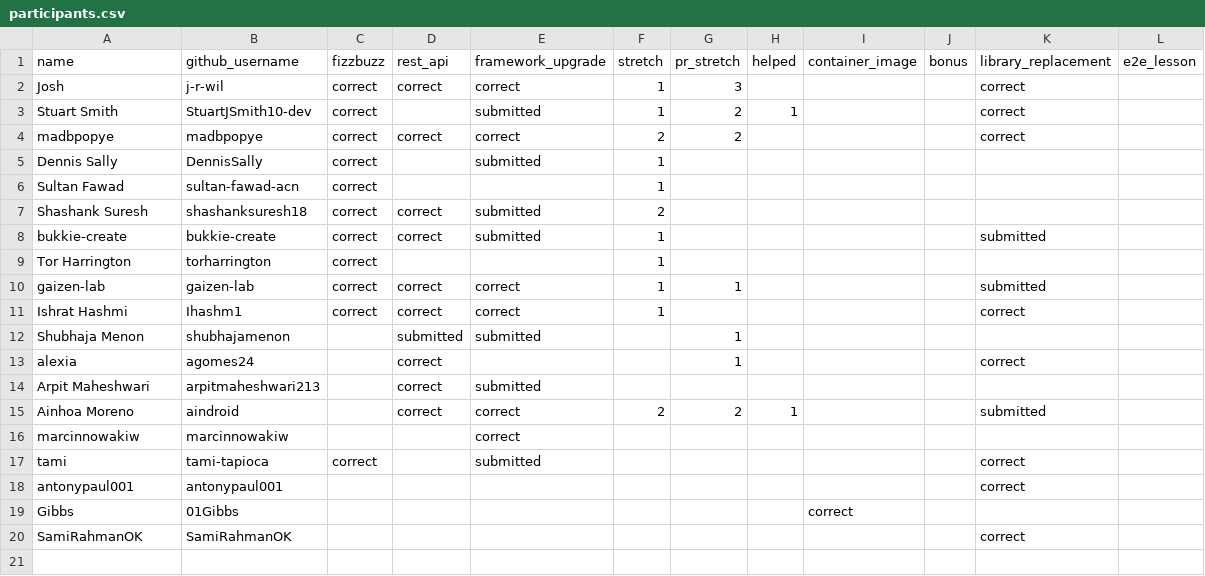
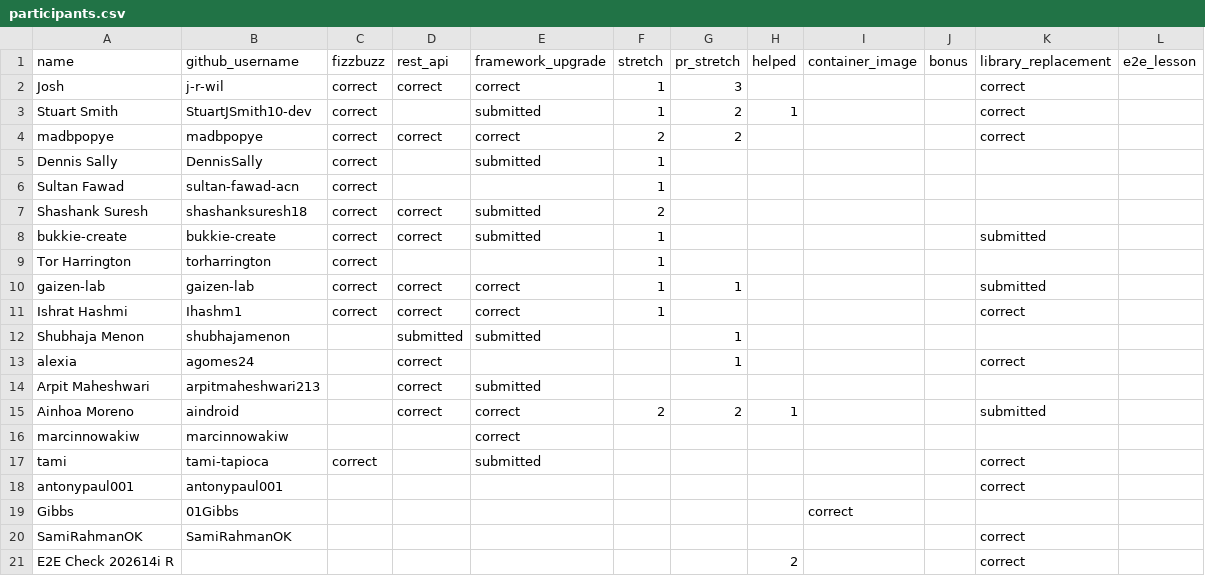
Before and after one commit to 01Gibbs/leaderboard-sandbox, a CSV file: participants.csv, drawn as a sheet.

```diff
--- a/participants.csv
+++ b/participants.csv
@@ -20 +20,2 @@ Gibbs,01Gibbs,,,,,,,correct,,,
 SamiRahmanOK,SamiRahmanOK,,,,,,,,,correct,
+E2E Check 202614i R,,,,,,,2,,,correct,
```
Also changed, not shown: 2 other files.
